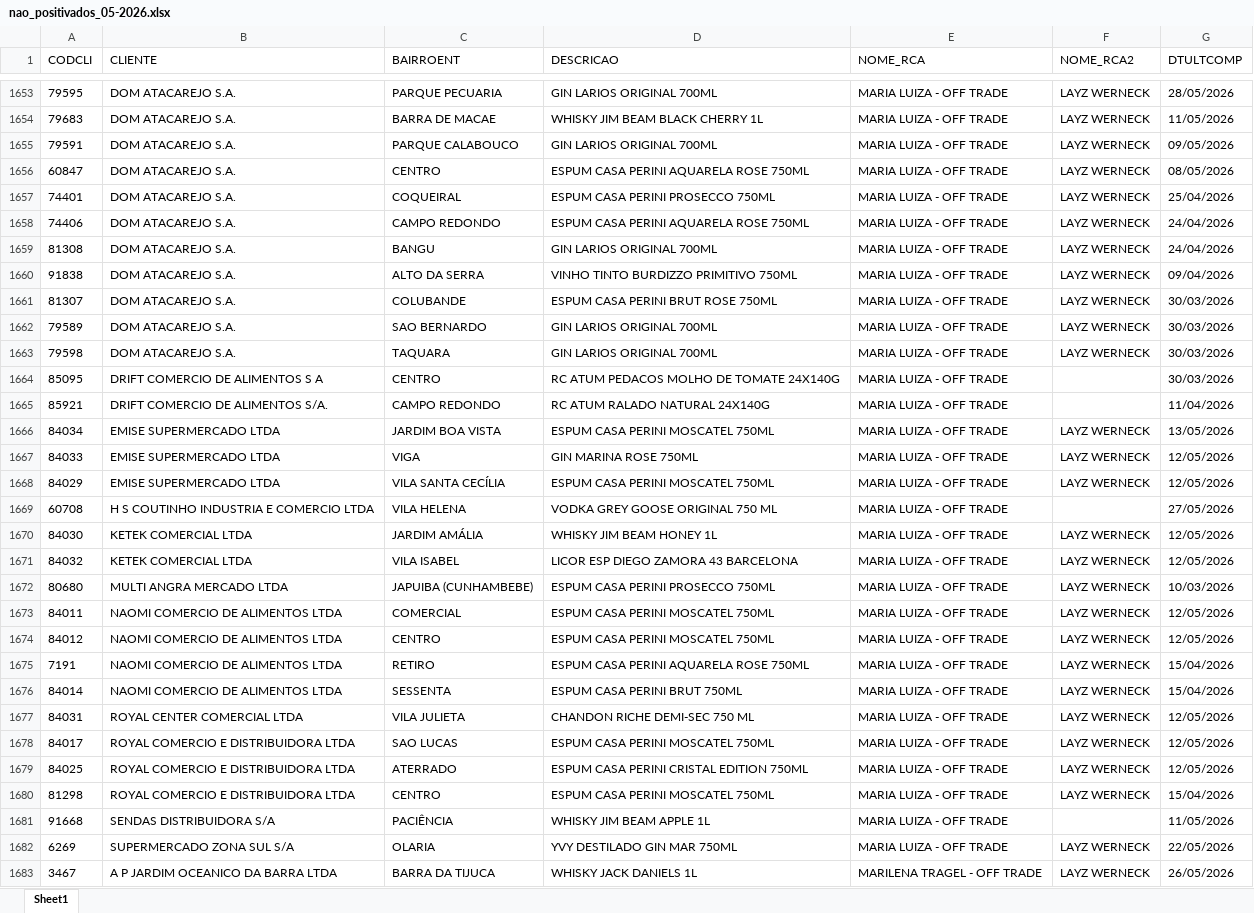
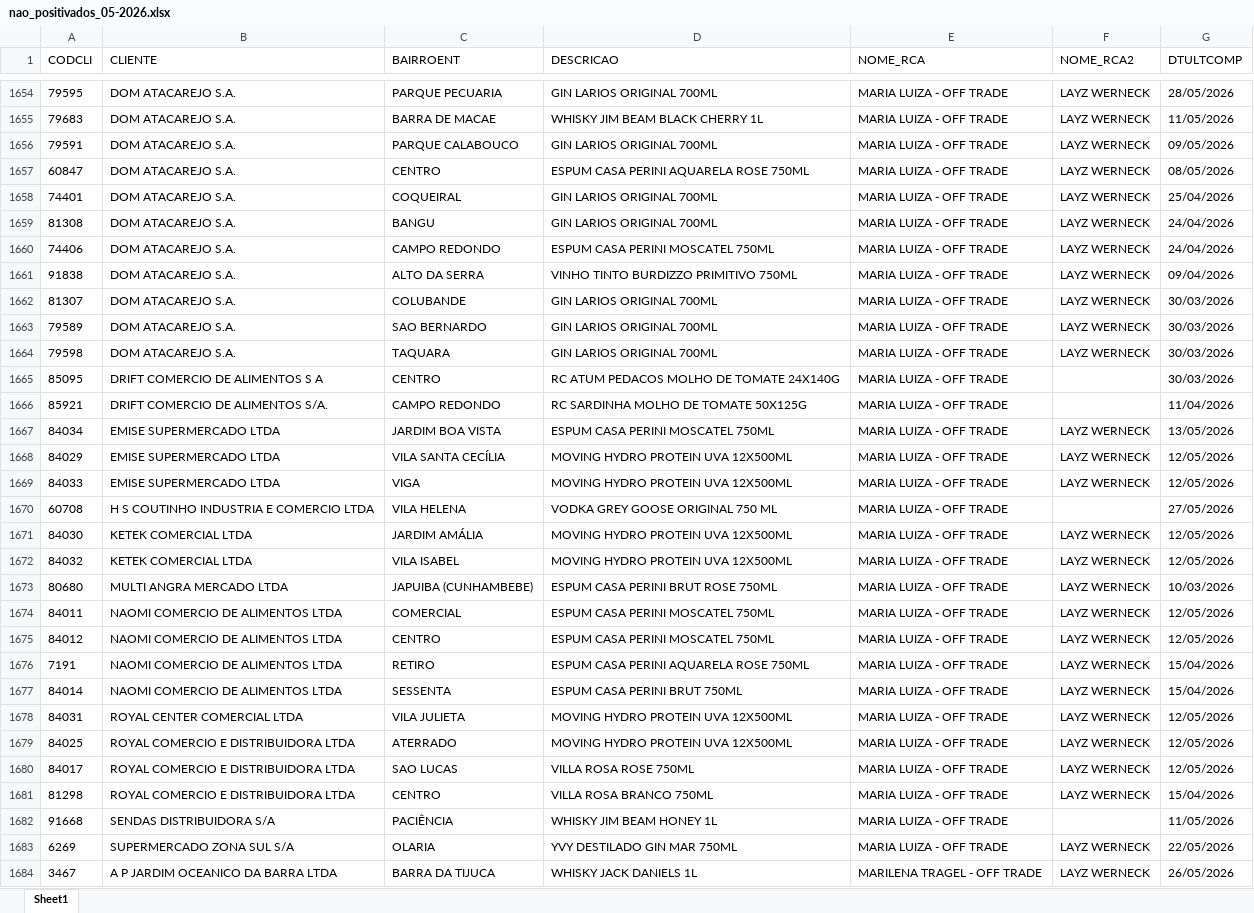
Before and after one commit to leonardocampos-cmd/offtrade, an Excel workbook: nao_positivados_05-2026.xlsx, sheet Sheet1, drawn as a sheet; only a part is shown, gaps mark what is left out; values as stored, in another font and other column widths than the file's, no borders; removed rows and columns are numbered as before the commit, all else as after; the diff covers the shown part only; the diff names each change by its address in the sheet, - before the commit and + after, or states it on an @@ line.

```diff
--- a/nao_positivados_05-2026.xlsx (sheet Sheet1)
+++ b/nao_positivados_05-2026.xlsx (sheet Sheet1)
-D1658 (DESCRICAO): ESPUM CASA PERINI PROSECCO 750ML
+D1658 (DESCRICAO): GIN LARIOS ORIGINAL 700ML
-row 1658: 74406 | DOM ATACAREJO S.A. | CAMPO REDONDO | ESPUM CASA PERINI AQUARELA ROSE 750ML | MARIA LUIZA - OFF TRADE | LAYZ WERNECK | 24/04/2026
+row 1660: 74406 | DOM ATACAREJO S.A. | CAMPO REDONDO | ESPUM CASA PERINI MOSCATEL 750ML | MARIA LUIZA - OFF TRADE | LAYZ WERNECK | 24/04/2026
-D1662 (DESCRICAO): ESPUM CASA PERINI BRUT ROSE 750ML
+D1662 (DESCRICAO): GIN LARIOS ORIGINAL 700ML
-D1666 (DESCRICAO): RC ATUM RALADO NATURAL 24X140G
+D1666 (DESCRICAO): RC SARDINHA MOLHO DE TOMATE 50X125G
+row 1668: 84029 | EMISE SUPERMERCADO LTDA | VILA SANTA CECÍLIA | MOVING HYDRO PROTEIN UVA 12X500ML | MARIA LUIZA - OFF TRADE | LAYZ WERNECK | 12/05/2026
-D1669 (DESCRICAO): GIN MARINA ROSE 750ML
+D1669 (DESCRICAO): MOVING HYDRO PROTEIN UVA 12X500ML
-row 1668: 84029 | EMISE SUPERMERCADO LTDA | VILA SANTA CECÍLIA | ESPUM CASA PERINI MOSCATEL 750ML | MARIA LUIZA - OFF TRADE | LAYZ WERNECK | 12/05/2026
-D1671 (DESCRICAO): WHISKY JIM BEAM HONEY 1L
+D1671 (DESCRICAO): MOVING HYDRO PROTEIN UVA 12X500ML
-D1672 (DESCRICAO): LICOR ESP DIEGO ZAMORA 43 BARCELONA
+D1672 (DESCRICAO): MOVING HYDRO PROTEIN UVA 12X500ML
-D1673 (DESCRICAO): ESPUM CASA PERINI PROSECCO 750ML
+D1673 (DESCRICAO): ESPUM CASA PERINI BRUT ROSE 750ML
-D1678 (DESCRICAO): CHANDON RICHE DEMI-SEC 750 ML
+D1678 (DESCRICAO): MOVING HYDRO PROTEIN UVA 12X500ML
+row 1679: 84025 | ROYAL COMERCIO E DISTRIBUIDORA LTDA | ATERRADO | MOVING HYDRO PROTEIN UVA 12X500ML | MARIA LUIZA - OFF TRADE | LAYZ WERNECK | 12/05/2026
-D1680 (DESCRICAO): ESPUM CASA PERINI MOSCATEL 750ML
+D1680 (DESCRICAO): VILLA ROSA ROSE 750ML
-row 1679: 84025 | ROYAL COMERCIO E DISTRIBUIDORA LTDA | ATERRADO | ESPUM CASA PERINI CRISTAL EDITION 750ML | MARIA LUIZA - OFF TRADE | LAYZ WERNECK | 12/05/2026
-D1681 (DESCRICAO): ESPUM CASA PERINI MOSCATEL 750ML
+D1681 (DESCRICAO): VILLA ROSA BRANCO 750ML
-D1682 (DESCRICAO): WHISKY JIM BEAM APPLE 1L
+D1682 (DESCRICAO): WHISKY JIM BEAM HONEY 1L
```
Also changed, not shown: 30 added rows, 29 removed rows, 1 moved row and 705 edited cells elsewhere in this sheet, 3 other files.
